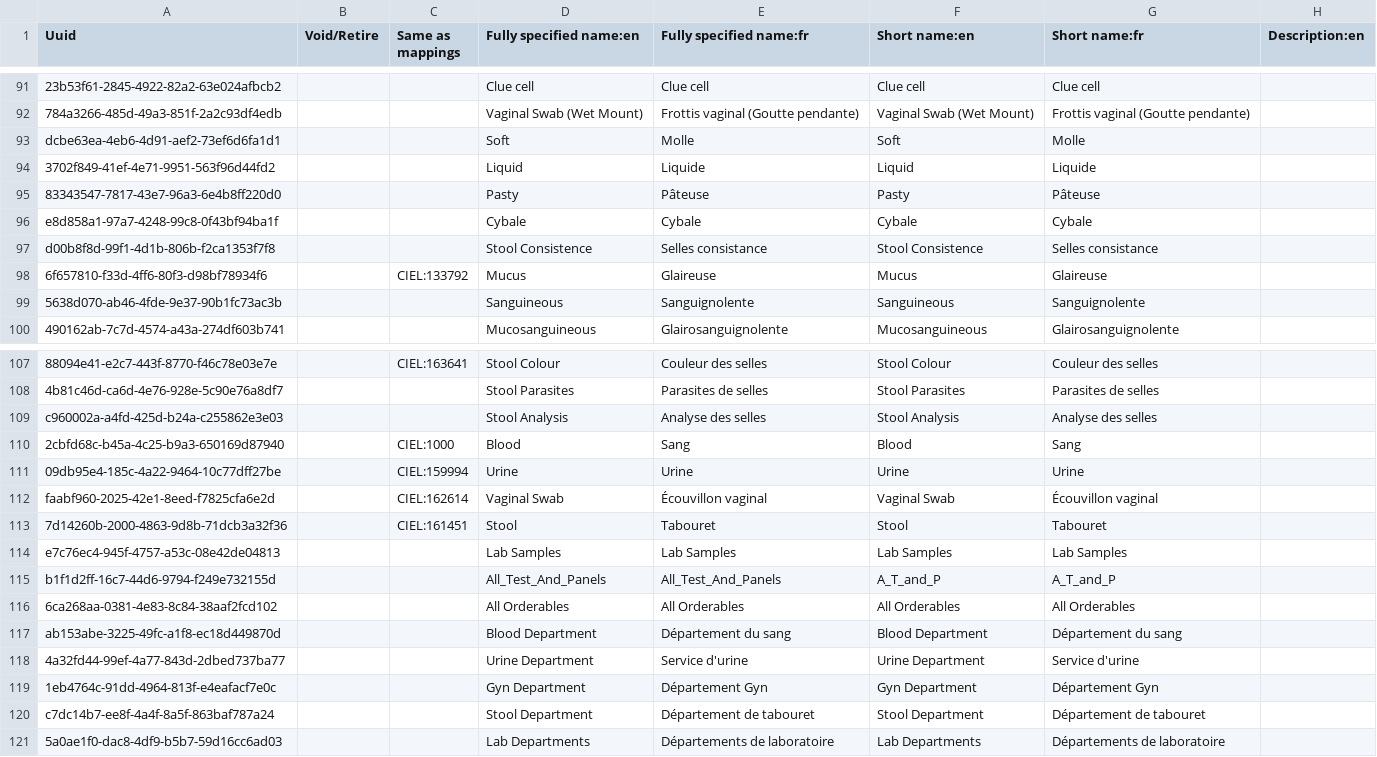
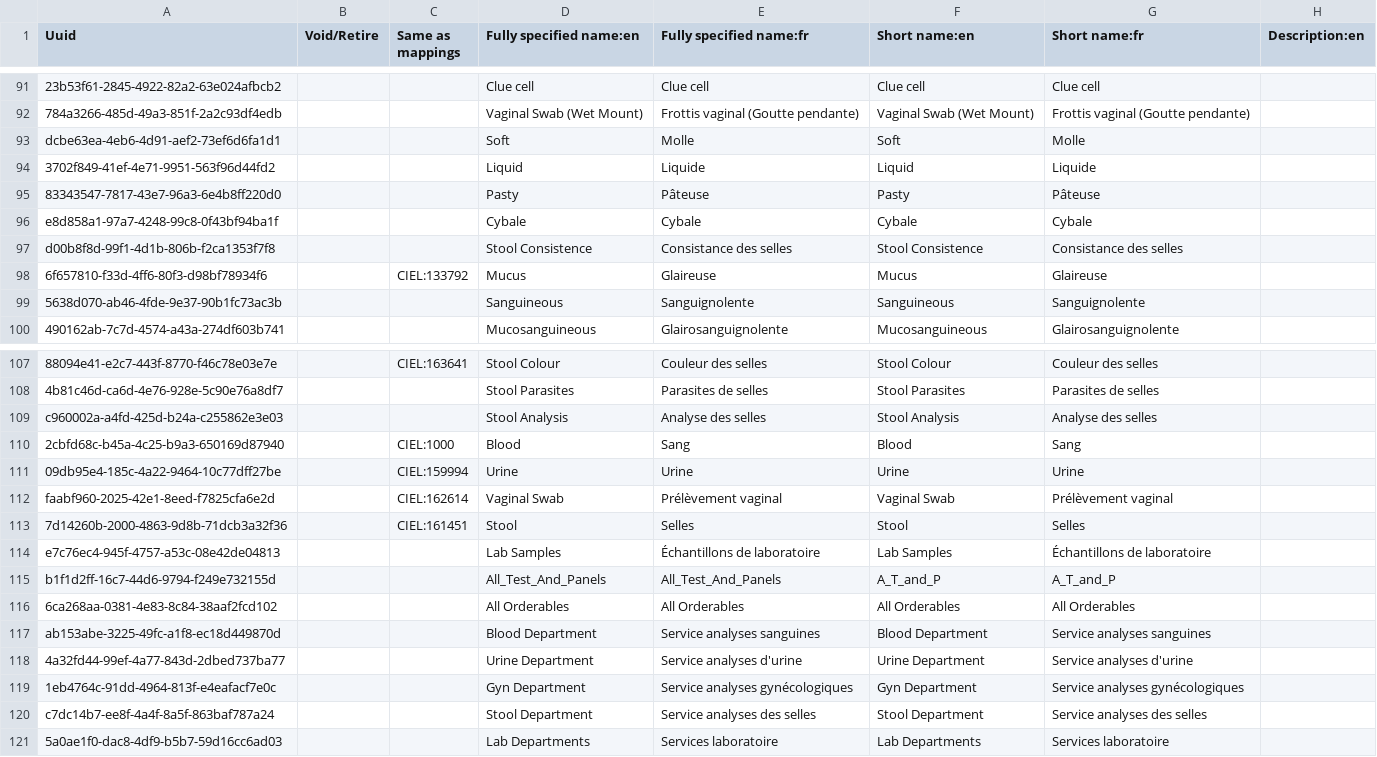
Before and after one commit to mekomsolutions/openmrs-config-haiti, a CSV file: configuration/concepts/lab_tests.csv, drawn as a sheet; only a part is shown, gaps mark what is left out; the diff covers the shown part only; the diff names each change by its address in the sheet, - before the commit and + after, or states it on an @@ line.

Commit message:
Fix french concept names of labs

```diff
--- a/configuration/concepts/lab_tests.csv
+++ b/configuration/concepts/lab_tests.csv
-E97 (Fully specified name:fr): Selles consistance
+E97 (Fully specified name:fr): Consistance des selles
-G97 (Short name:fr): Selles consistance
+G97 (Short name:fr): Consistance des selles
-E112 (Fully specified name:fr): Écouvillon vaginal
+E112 (Fully specified name:fr): Prélèvement vaginal
-G112 (Short name:fr): Écouvillon vaginal
+G112 (Short name:fr): Prélèvement vaginal
-E113 (Fully specified name:fr): Tabouret
+E113 (Fully specified name:fr): Selles
-G113 (Short name:fr): Tabouret
+G113 (Short name:fr): Selles
-E114 (Fully specified name:fr): Lab Samples
+E114 (Fully specified name:fr): Échantillons de laboratoire
-G114 (Short name:fr): Lab Samples
+G114 (Short name:fr): Échantillons de laboratoire
-E117 (Fully specified name:fr): Département du sang
+E117 (Fully specified name:fr): Service analyses sanguines
-G117 (Short name:fr): Département du sang
+G117 (Short name:fr): Service analyses sanguines
-E118 (Fully specified name:fr): Service d'urine
+E118 (Fully specified name:fr): Service analyses d'urine
-G118 (Short name:fr): Service d'urine
+G118 (Short name:fr): Service analyses d'urine
-E119 (Fully specified name:fr): Département Gyn
+E119 (Fully specified name:fr): Service analyses gynécologiques
-G119 (Short name:fr): Département Gyn
+G119 (Short name:fr): Service analyses gynécologiques
-E120 (Fully specified name:fr): Département de tabouret
+E120 (Fully specified name:fr): Service analyses des selles
-G120 (Short name:fr): Département de tabouret
+G120 (Short name:fr): Service analyses des selles
-E121 (Fully specified name:fr): Départements de laboratoire
+E121 (Fully specified name:fr): Services laboratoire
-G121 (Short name:fr): Départements de laboratoire
+G121 (Short name:fr): Services laboratoire
```
Also changed, not shown: 8 edited cells elsewhere in this file.
